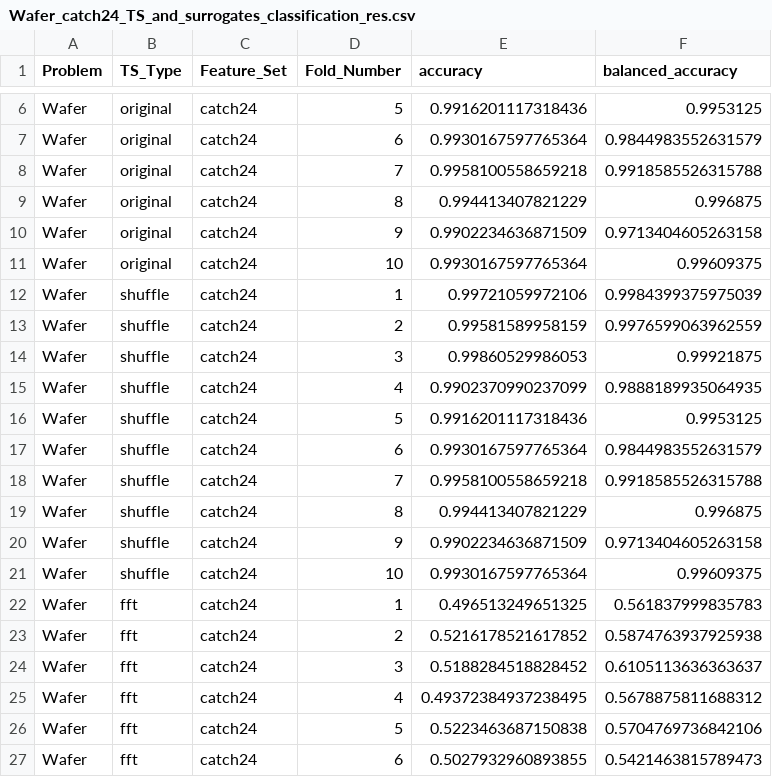
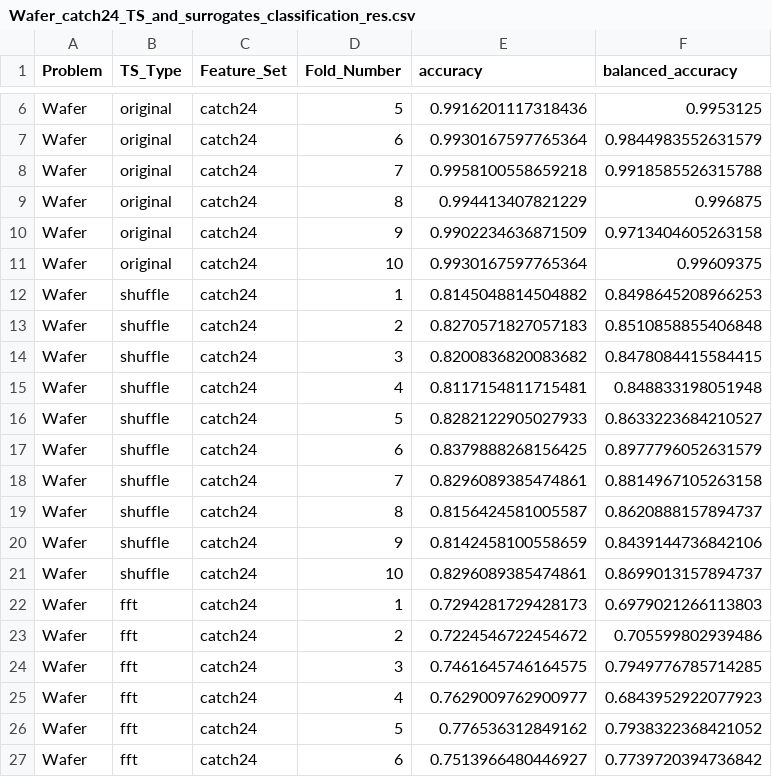
Before and after one commit to joshuabmoore/hackathon2025, a CSV file: real/classification_res/Wafer_catch24_TS_and_surrogates_classification_res.csv, drawn as a sheet; only a part is shown, gaps mark what is left out; the diff covers the shown part only.

```diff
--- a/real/classification_res/Wafer_catch24_TS_and_surrogates_classification_res.csv
+++ b/real/classification_res/Wafer_catch24_TS_and_surrogates_classification_res.csv
@@ -11,17 +11,17 @@ Wafer,original,catch24,9,0.9902234636871509,0.9713404605263158
 Wafer,original,catch24,10,0.9930167597765364,0.99609375
-Wafer,shuffle,catch24,1,0.99721059972106,0.9984399375975039
-Wafer,shuffle,catch24,2,0.99581589958159,0.9976599063962559
-Wafer,shuffle,catch24,3,0.99860529986053,0.99921875
-Wafer,shuffle,catch24,4,0.9902370990237099,0.9888189935064935
-Wafer,shuffle,catch24,5,0.9916201117318436,0.9953125
-Wafer,shuffle,catch24,6,0.9930167597765364,0.9844983552631579
-Wafer,shuffle,catch24,7,0.9958100558659218,0.9918585526315788
-Wafer,shuffle,catch24,8,0.994413407821229,0.996875
-Wafer,shuffle,catch24,9,0.9902234636871509,0.9713404605263158
-Wafer,shuffle,catch24,10,0.9930167597765364,0.99609375
-Wafer,fft,catch24,1,0.496513249651325,0.561837999835783
-Wafer,fft,catch24,2,0.5216178521617852,0.5874763937925938
-Wafer,fft,catch24,3,0.5188284518828452,0.6105113636363637
-Wafer,fft,catch24,4,0.49372384937238495,0.5678875811688312
-Wafer,fft,catch24,5,0.5223463687150838,0.5704769736842106
-Wafer,fft,catch24,6,0.5027932960893855,0.5421463815789473
+Wafer,shuffle,catch24,1,0.8145048814504882,0.8498645208966253
+Wafer,shuffle,catch24,2,0.8270571827057183,0.8510858855406848
+Wafer,shuffle,catch24,3,0.8200836820083682,0.8478084415584415
+Wafer,shuffle,catch24,4,0.8117154811715481,0.848833198051948
+Wafer,shuffle,catch24,5,0.8282122905027933,0.8633223684210527
+Wafer,shuffle,catch24,6,0.8379888268156425,0.8977796052631579
+Wafer,shuffle,catch24,7,0.8296089385474861,0.8814967105263158
+Wafer,shuffle,catch24,8,0.8156424581005587,0.8620888157894737
+Wafer,shuffle,catch24,9,0.8142458100558659,0.8439144736842106
+Wafer,shuffle,catch24,10,0.8296089385474861,0.8699013157894737
+Wafer,fft,catch24,1,0.7294281729428173,0.6979021266113803
+Wafer,fft,catch24,2,0.7224546722454672,0.705599802939486
+Wafer,fft,catch24,3,0.7461645746164575,0.7949776785714285
+Wafer,fft,catch24,4,0.7629009762900977,0.6843952922077923
+Wafer,fft,catch24,5,0.776536312849162,0.7938322368421052
+Wafer,fft,catch24,6,0.7513966480446927,0.7739720394736842
```
Also changed, not shown: 28 edited cells elsewhere in this file, real/catch24_res/Beef_catch24_TS_surrogates.csv, real/catch24_res/DodgerLoopWeekend_catch24_TS_surrogates.csv, 22 other files.
